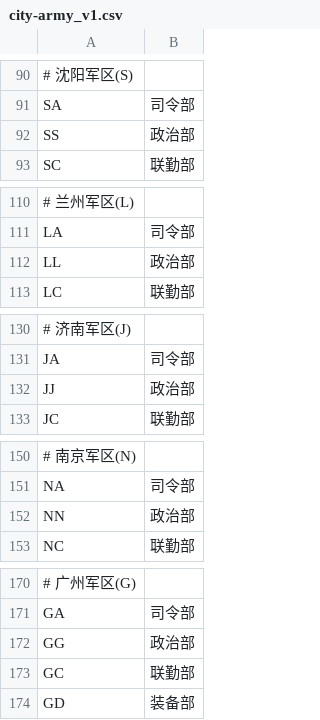
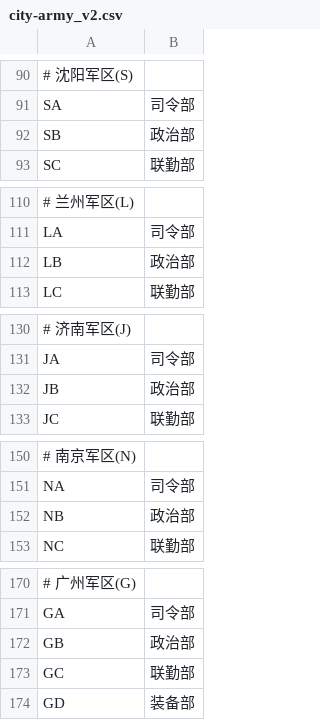
Before and after one commit to parkingwang/go-vna, a CSV file: data/city-army_v2.csv (was data/city-army_v1.csv), drawn as a sheet; only a part is shown, gaps mark what is left out; the diff covers the shown part only; the diff names each change by its address in the sheet, - before the commit and + after, or states it on an @@ line.

Commit message:
Fixes army codes

```diff
--- a/data/city-army_v1.csv
+++ b/data/city-army_v2.csv
-A92: SS
+A92: SB
-A112: LL
+A112: LB
-A132: JJ
+A132: JB
-A152: NN
+A152: NB
-A172: GG
+A172: GB
```
Also changed, not shown: 1 edited cell elsewhere in this file.
